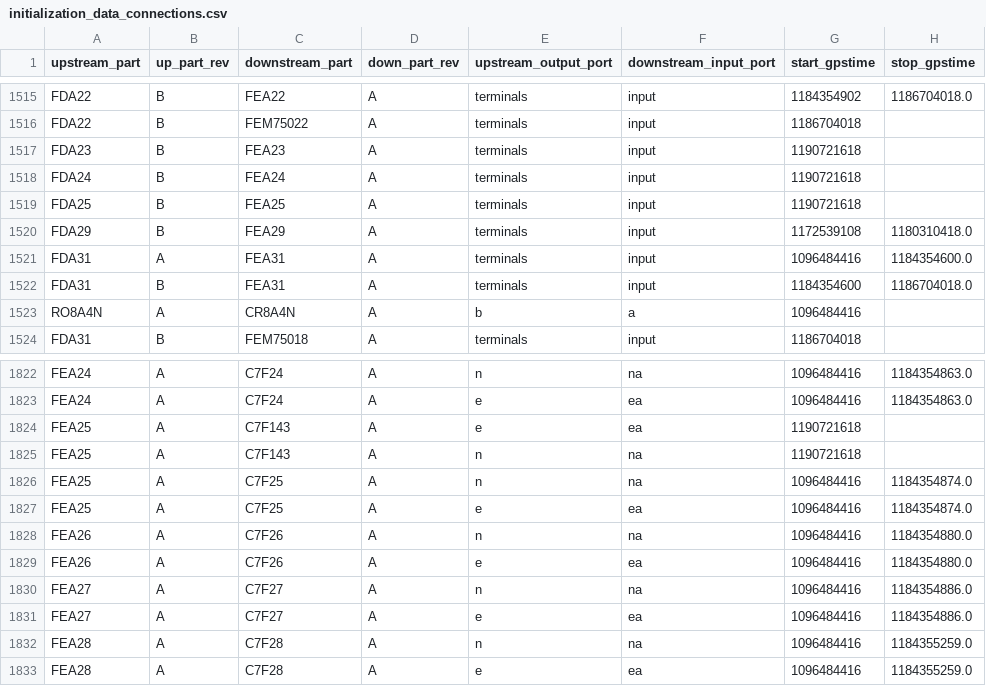
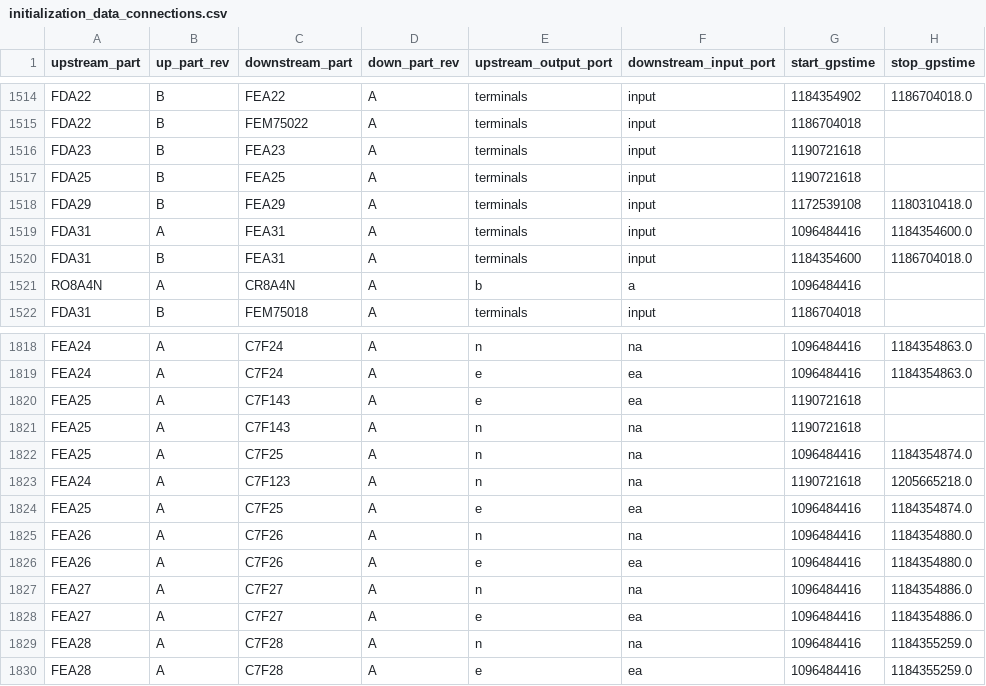
Before and after one commit to HERA-Team/hera_cm_db_updates, a CSV file: initialization_data_connections.csv, drawn as a sheet; only a part is shown, gaps mark what is left out; removed rows and columns are numbered as before the commit, all else as after; the diff covers the shown part only; the diff names each change by its address in the sheet, - before the commit and + after, or states it on an @@ line.

```diff
--- a/initialization_data_connections.csv
+++ b/initialization_data_connections.csv
-row 1518: FDA24 | B | FEA24 | A | terminals | input | 1190721618
+row 1823: FEA24 | A | C7F123 | A | n | na | 1190721618 | 1205665218.0
```
Also changed, not shown: 13 added rows and 4 removed rows elsewhere in this file, initialization_data_parts.csv.
